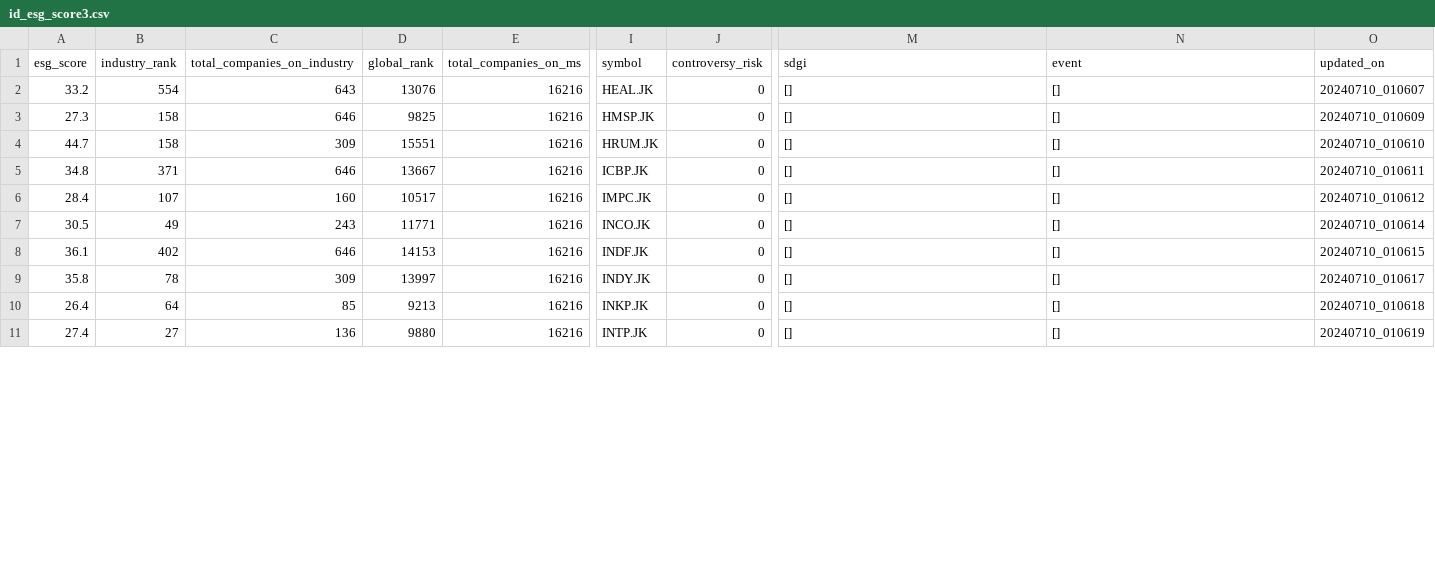
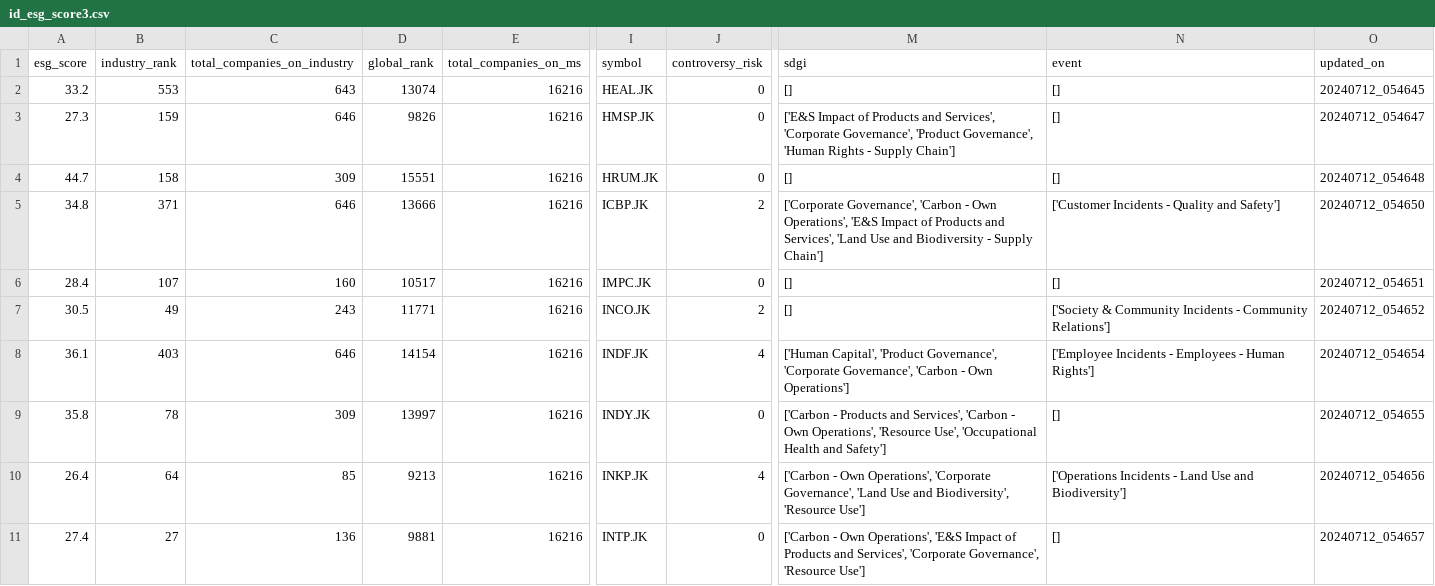
Before and after one commit to supertypeai/sectors_get_esg_score, a CSV file: id_esg_score3.csv, drawn as a sheet; only a part is shown, gaps mark what is left out; the diff covers the shown part only; the diff names each change by its address in the sheet, - before the commit and + after, or states it on an @@ line.

```diff
--- a/id_esg_score3.csv
+++ b/id_esg_score3.csv
-B2 (industry_rank): 554
+B2 (industry_rank): 553
-D2 (global_rank): 13076
+D2 (global_rank): 13074
-O2 (updated_on): 20240710_010607
+O2 (updated_on): 20240712_054645
-B3 (industry_rank): 158
+B3 (industry_rank): 159
-D3 (global_rank): 9825
+D3 (global_rank): 9826
-M3 (sdgi): []
+M3 (sdgi): ['E&S Impact of Products and Services', 'Corporate Governance', 'Product Governance', 'Human Rights - Supply Chain']
-O3 (updated_on): 20240710_010609
+O3 (updated_on): 20240712_054647
-O4 (updated_on): 20240710_010610
+O4 (updated_on): 20240712_054648
-D5 (global_rank): 13667
+D5 (global_rank): 13666
-J5 (controversy_risk): 0
+J5 (controversy_risk): 2
-M5 (sdgi): []
+M5 (sdgi): ['Corporate Governance', 'Carbon - Own Operations', 'E&S Impact of Products and Services', 'Land Use and Biodiversity - Supply Chain']
-N5 (event): []
+N5 (event): ['Customer Incidents - Quality and Safety']
-O5 (updated_on): 20240710_010611
+O5 (updated_on): 20240712_054650
-O6 (updated_on): 20240710_010612
+O6 (updated_on): 20240712_054651
-J7 (controversy_risk): 0
+J7 (controversy_risk): 2
-N7 (event): []
+N7 (event): ['Society & Community Incidents - Community Relations']
-O7 (updated_on): 20240710_010614
+O7 (updated_on): 20240712_054652
-B8 (industry_rank): 402
+B8 (industry_rank): 403
-D8 (global_rank): 14153
+D8 (global_rank): 14154
-J8 (controversy_risk): 0
+J8 (controversy_risk): 4
-M8 (sdgi): []
+M8 (sdgi): ['Human Capital', 'Product Governance', 'Corporate Governance', 'Carbon - Own Operations']
-N8 (event): []
+N8 (event): ['Employee Incidents - Employees - Human Rights']
-O8 (updated_on): 20240710_010615
+O8 (updated_on): 20240712_054654
-M9 (sdgi): []
+M9 (sdgi): ['Carbon - Products and Services', 'Carbon - Own Operations', 'Resource Use', 'Occupational Health and Safety']
-O9 (updated_on): 20240710_010617
+O9 (updated_on): 20240712_054655
-J10 (controversy_risk): 0
+J10 (controversy_risk): 4
-M10 (sdgi): []
+M10 (sdgi): ['Carbon - Own Operations', 'Corporate Governance', 'Land Use and Biodiversity', 'Resource Use']
-N10 (event): []
+N10 (event): ['Operations Incidents - Land Use and Biodiversity']
-O10 (updated_on): 20240710_010618
+O10 (updated_on): 20240712_054656
-D11 (global_rank): 9880
+D11 (global_rank): 9881
-M11 (sdgi): []
+M11 (sdgi): ['Carbon - Own Operations', 'E&S Impact of Products and Services', 'Corporate Governance', 'Resource Use']
-O11 (updated_on): 20240710_010619
+O11 (updated_on): 20240712_054657
```
Also changed, not shown: 53 edited cells elsewhere in this file, id_esg_score1.csv, id_esg_score2.csv, 1 other file.
